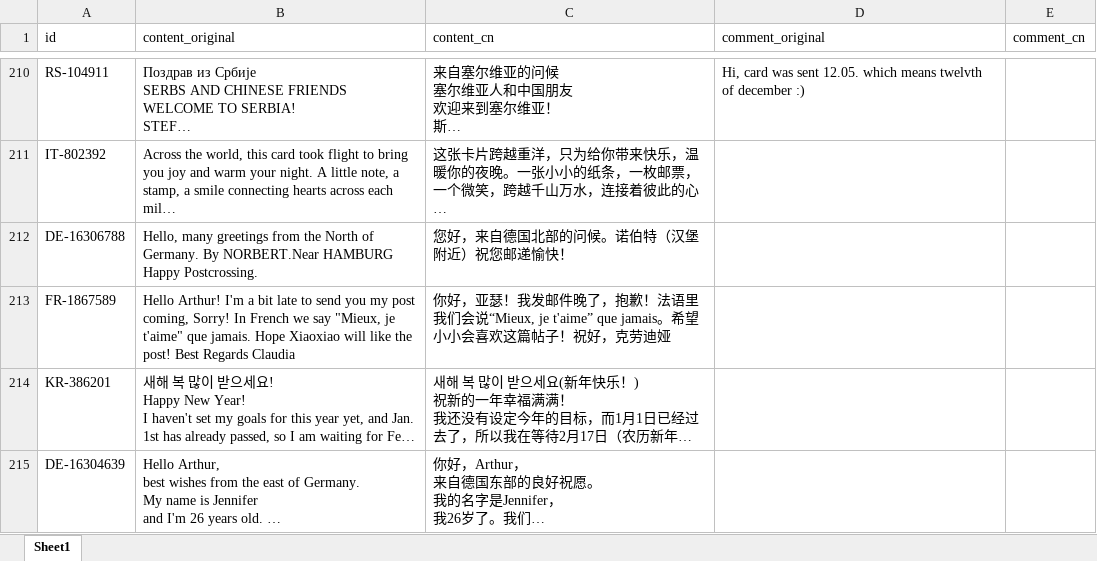
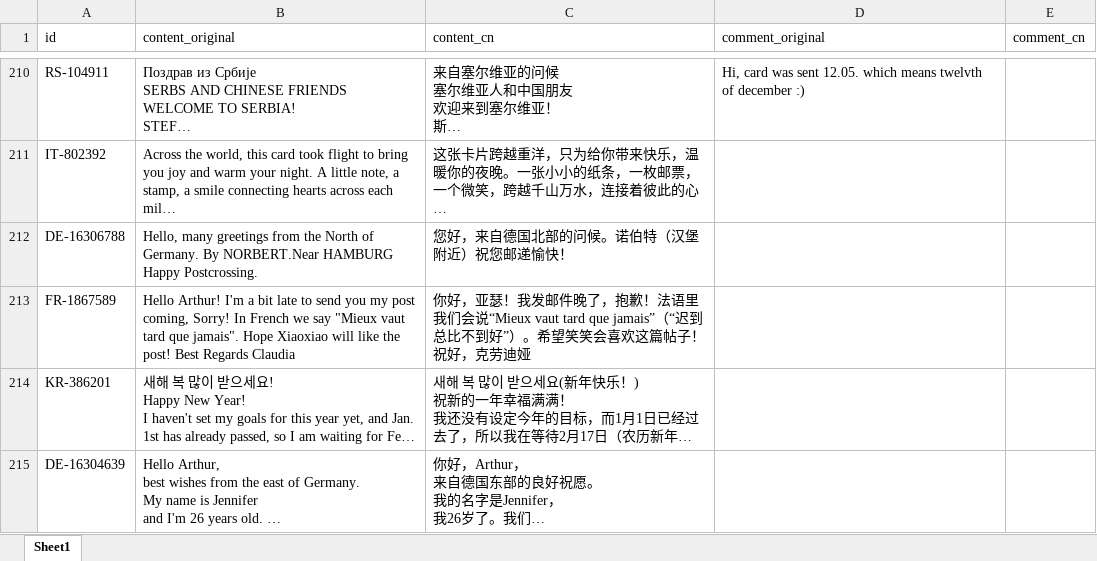
Before and after one commit to arthurfsy2/Postcrossing_map_generator, an Excel workbook: template/postcard_story.xlsx, sheet Sheet1, drawn as a sheet; only a part is shown, gaps mark what is left out; long unchanged cells end in …; values as stored, in another font and other column widths than the file's, no borders; the diff names each change by its address in the sheet, - before the commit and + after, or states it on an @@ line.

Commit message:
change

```diff
--- a/template/postcard_story.xlsx (sheet Sheet1)
+++ b/template/postcard_story.xlsx (sheet Sheet1)
-B213 (content_original): …we say "Mieux, je t'aime" que jamais. Hope Xiaoxiao…
+B213 (content_original): …we say "Mieux vaut tard que jamais". Hope Xiaoxiao…
-C213 (content_cn): …我们会说“Mieux, je t'aime” que jamais。希望小小会喜欢这…
+C213 (content_cn): …我们会说“Mieux vaut tard que jamais”（“迟到总比不到好”）。希望笑笑会喜欢这…
```
